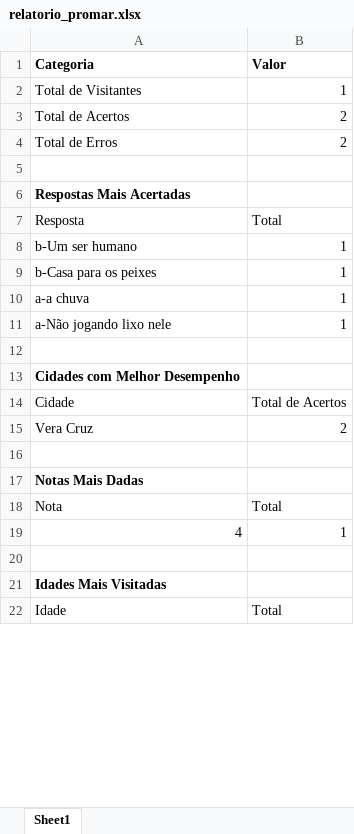
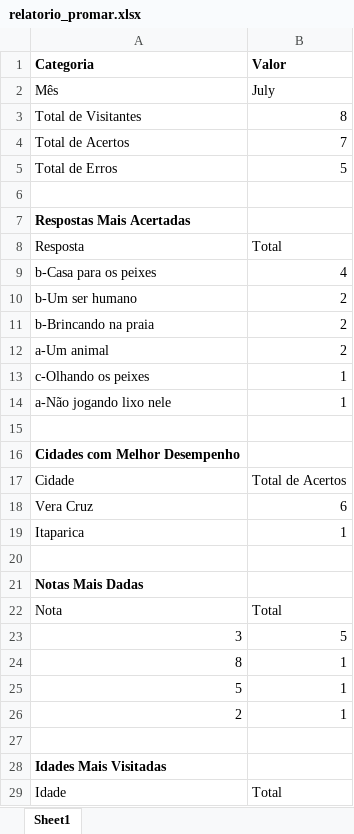
Before and after one commit to leonine1983/ProMarQuiz, an Excel workbook: relatorio_promar.xlsx, sheet Sheet1, drawn as a sheet; only a part is shown; values as stored, in another font and other column widths than the file's, no borders; removed rows and columns are numbered as before the commit, all else as after; the diff covers the shown part only; the diff names each change by its address in the sheet, - before the commit and + after, or states it on an @@ line.

```diff
--- a/relatorio_promar.xlsx (sheet Sheet1)
+++ b/relatorio_promar.xlsx (sheet Sheet1)
+row 2: Mês | July
-B3 (Valor): 1
+B3 (Valor): 8
-B4 (Valor): 2
+B4 (Valor): 7
-B5 (Valor): 2
+B5 (Valor): 5
+row 9: b-Casa para os peixes | 4
-B10 (Valor): 1
+B10 (Valor): 2
+row 11: b-Brincando na praia | 2
+row 12: a-Um animal | 2
-A13 (Categoria): b-Casa para os peixes
+A13 (Categoria): c-Olhando os peixes
-row 10: a-a chuva | 1
-B18 (Valor): 2
+B18 (Valor): 6
+row 19: Itaparica | 1
-row 19: 4 | 1
+row 23: 3 | 5
+row 24: 8 | 1
+row 25: 5 | 1
+row 26: 2 | 1
```
Also changed, not shown: 3 added rows and 1 edited cell elsewhere in this sheet, 2 other files.
